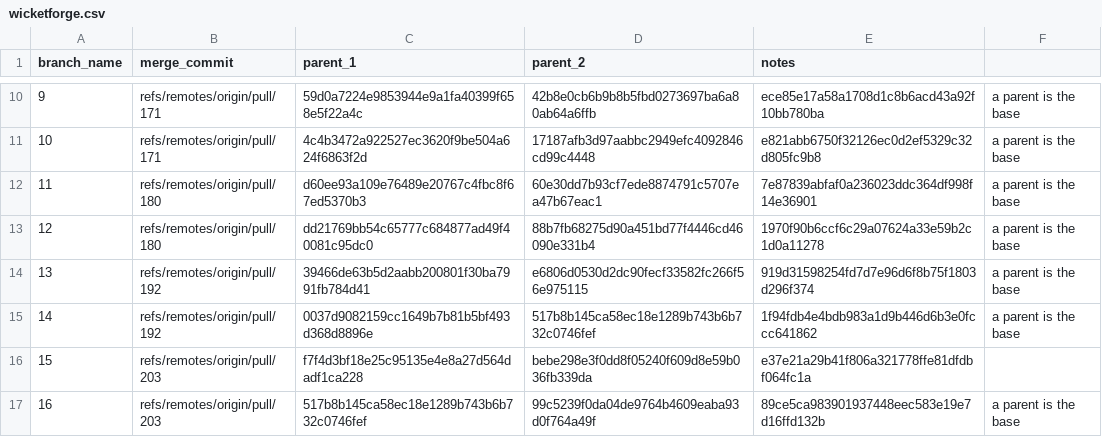
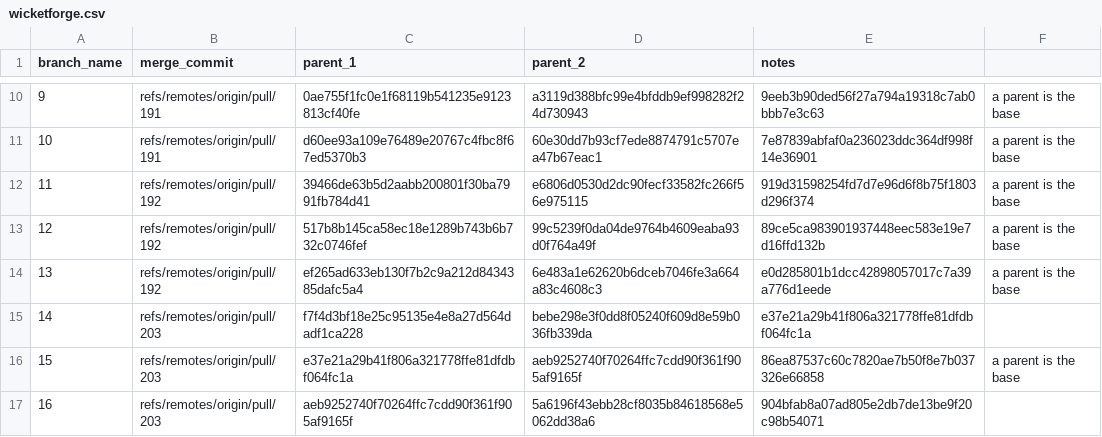
Before and after one commit to benedikt-schesch/LLMerge, a CSV file: merges/repos_50/merges/minman/wicketforge.csv, drawn as a sheet; only a part is shown, gaps mark what is left out; the diff covers the shown part only.

```diff
--- a/merges/repos_50/merges/minman/wicketforge.csv
+++ b/merges/repos_50/merges/minman/wicketforge.csv
@@ -10,8 +10,8 @@ branch_name,merge_commit,parent_1,parent_2,notes
-9,refs/remotes/origin/pull/171,59d0a7224e9853944e9a1fa40399f658e5f22a4c,42b8e0cb6b9b8b5fbd0273697ba6a80ab64a6ffb,ece85e17a58a1708d1c8b6acd43a92f10bb780ba,a parent is the base
-10,refs/remotes/origin/pull/171,4c4b3472a922527ec3620f9be504a624f6863f2d,17187afb3d97aabbc2949efc4092846cd99c4448,e821abb6750f32126ec0d2ef5329c32d805fc9b8,a parent is the base
-11,refs/remotes/origin/pull/180,d60ee93a109e76489e20767c4fbc8f67ed5370b3,60e30dd7b93cf7ede8874791c5707ea47b67eac1,7e87839abfaf0a236023ddc364df998f14e36901,a parent is the base
-12,refs/remotes/origin/pull/180,dd21769bb54c65777c684877ad49f40081c95dc0,88b7fb68275d90a451bd77f4446cd46090e331b4,1970f90b6ccf6c29a07624a33e59b2c1d0a11278,a parent is the base
-13,refs/remotes/origin/pull/192,39466de63b5d2aabb200801f30ba7991fb784d41,e6806d0530d2dc90fecf33582fc266f56e975115,919d31598254fd7d7e96d6f8b75f1803d296f374,a parent is the base
-14,refs/remotes/origin/pull/192,0037d9082159cc1649b7b81b5bf493d368d8896e,517b8b145ca58ec18e1289b743b6b732c0746fef,1f94fdb4e4bdb983a1d9b446d6b3e0fccc641862,a parent is the base
-15,refs/remotes/origin/pull/203,f7f4d3bf18e25c95135e4e8a27d564dadf1ca228,bebe298e3f0dd8f05240f609d8e59b036fb339da,e37e21a29b41f806a321778ffe81dfdbf064fc1a,
-16,refs/remotes/origin/pull/203,517b8b145ca58ec18e1289b743b6b732c0746fef,99c5239f0da04de9764b4609eaba93d0f764a49f,89ce5ca983901937448eec583e19e7d16ffd132b,a parent is the base
+9,refs/remotes/origin/pull/191,0ae755f1fc0e1f68119b541235e9123813cf40fe,a3119d388bfc99e4bfddb9ef998282f24d730943,9eeb3b90ded56f27a794a19318c7ab0bbb7e3c63,a parent is the base
+10,refs/remotes/origin/pull/191,d60ee93a109e76489e20767c4fbc8f67ed5370b3,60e30dd7b93cf7ede8874791c5707ea47b67eac1,7e87839abfaf0a236023ddc364df998f14e36901,a parent is the base
+11,refs/remotes/origin/pull/192,39466de63b5d2aabb200801f30ba7991fb784d41,e6806d0530d2dc90fecf33582fc266f56e975115,919d31598254fd7d7e96d6f8b75f1803d296f374,a parent is the base
+12,refs/remotes/origin/pull/192,517b8b145ca58ec18e1289b743b6b732c0746fef,99c5239f0da04de9764b4609eaba93d0f764a49f,89ce5ca983901937448eec583e19e7d16ffd132b,a parent is the base
+13,refs/remotes/origin/pull/192,ef265ad633eb130f7b2c9a212d8434385dafc5a4,6e483a1e62620b6dceb7046fe3a664a83c4608c3,e0d285801b1dcc42898057017c7a39a776d1eede,a parent is the base
+14,refs/remotes/origin/pull/203,f7f4d3bf18e25c95135e4e8a27d564dadf1ca228,bebe298e3f0dd8f05240f609d8e59b036fb339da,e37e21a29b41f806a321778ffe81dfdbf064fc1a,
+15,refs/remotes/origin/pull/203,e37e21a29b41f806a321778ffe81dfdbf064fc1a,aeb9252740f70264ffc7cdd90f361f905af9165f,86ea87537c60c7820ae7b50f8e7b037326e66858,a parent is the base
+16,refs/remotes/origin/pull/203,aeb9252740f70264ffc7cdd90f361f905af9165f,5a6196f43ebb28cf8035b84618568e5062dd38a6,904bfab8a07ad805e2db7de13be9f20c98b54071,
```
Also changed, not shown: 33 edited cells elsewhere in this file, merges/repos_50/merges/buremba/netty-rest.csv, merges/repos_50/merges/coobird/thumbnailator.csv, 24 other files.
